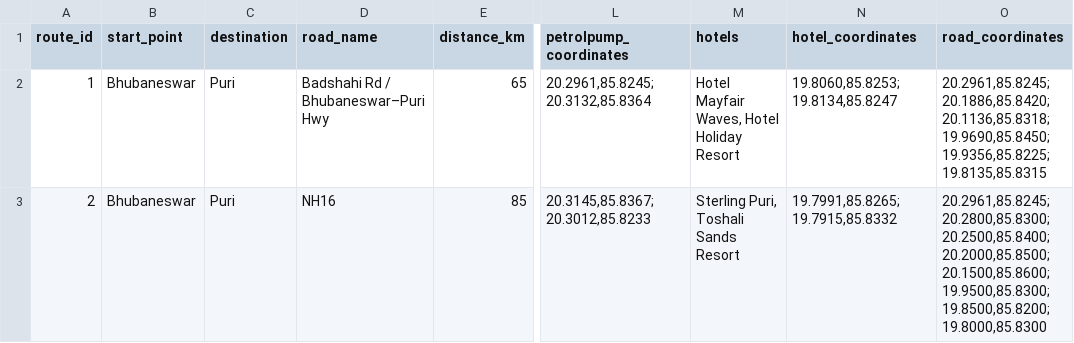
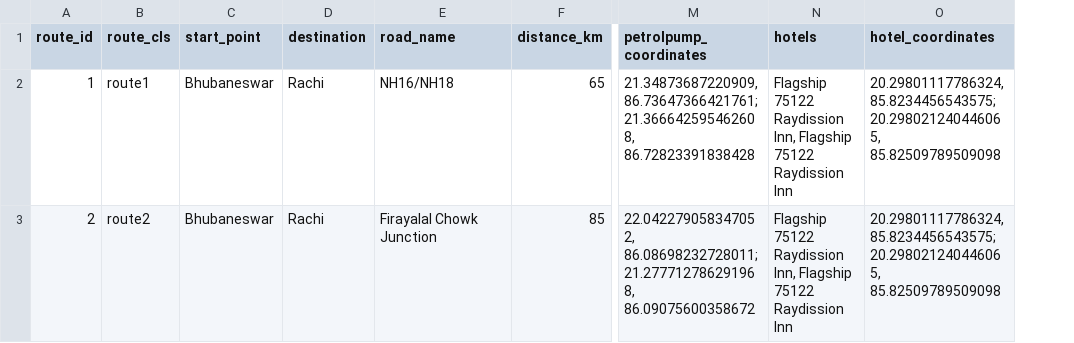
Before and after one commit to kumartushar0605/traffic_ai, a CSV file: data/traffic_data.csv, drawn as a sheet; only a part is shown, gaps mark what is left out; removed rows and columns are numbered as before the commit, all else as after; the diff names each change by its address in the sheet, - before the commit and + after, or states it on an @@ line.

```diff
--- a/data/traffic_data.csv
+++ b/data/traffic_data.csv
+column B (route_cls), rows 2-3: route1 | route2
-column O (road_coordinates), rows 2-3: 20.2961,85.8245; 20.1886,85.8420; 20.1136,85.8318; 19.9690,85.8450; 19.9356,85.8225; 19.8135,85.8315 | 20.2961,85.8245; 20.2800,85.8300; 20.2500,85.8400; 20.2000,85.8500; 20.1500,85.8600; 19.9500,85.8300; 19.8500,85.8200; 19.8000,85.8300
-D2:D3 (destination): Puri
+D2:D3 (destination): Rachi
-E2 (road_name): Badshahi Rd / Bhubaneswar–Puri Hwy
+E2 (road_name): NH16/NH18
-M2 (petrolpump_coordinates): 20.2961,85.8245; 20.3132,85.8364
+M2 (petrolpump_coordinates): 21.34873687220909, 86.73647366421761; 21.366642595462608, 86.72823391838428
-N2 (hotels): Hotel Mayfair Waves, Hotel Holiday Resort
+N2 (hotels): Flagship 75122 Raydission Inn, Flagship 75122 Raydission Inn
-O2 (hotel_coordinates): 19.8060,85.8253; 19.8134,85.8247
+O2 (hotel_coordinates): 20.29801117786324, 85.8234456543575; 20.298021240446065, 85.82509789509098
-E3 (road_name): NH16
+E3 (road_name): Firayalal Chowk Junction
-M3 (petrolpump_coordinates): 20.3145,85.8367; 20.3012,85.8233
+M3 (petrolpump_coordinates): 22.042279058347052, 86.08698232728011; 21.277712786291968, 86.09075600358672
-N3 (hotels): Sterling Puri, Toshali Sands Resort
+N3 (hotels): Flagship 75122 Raydission Inn, Flagship 75122 Raydission Inn
-O3 (hotel_coordinates): 19.7991,85.8265; 19.7915,85.8332
+O3 (hotel_coordinates): 20.29801117786324, 85.8234456543575; 20.298021240446065, 85.82509789509098
```
Also changed, not shown: 1 other file.
